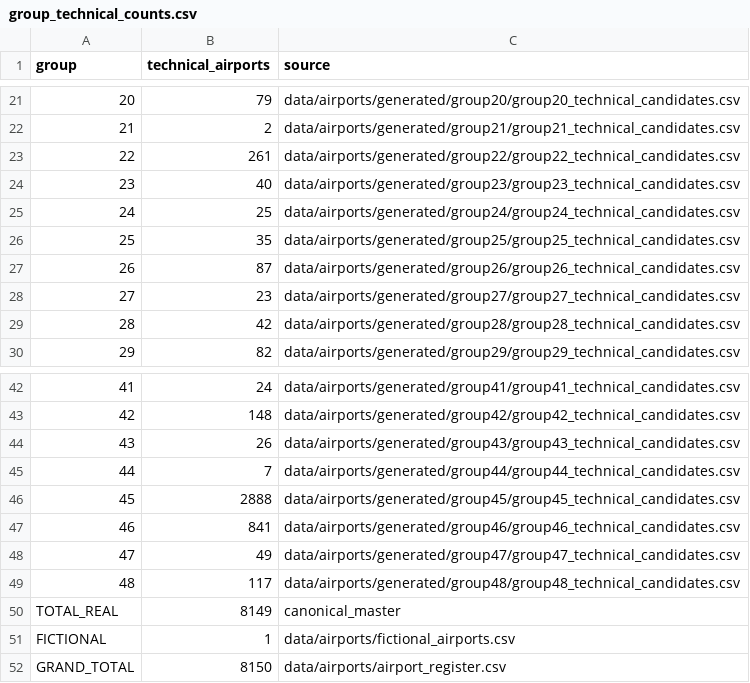
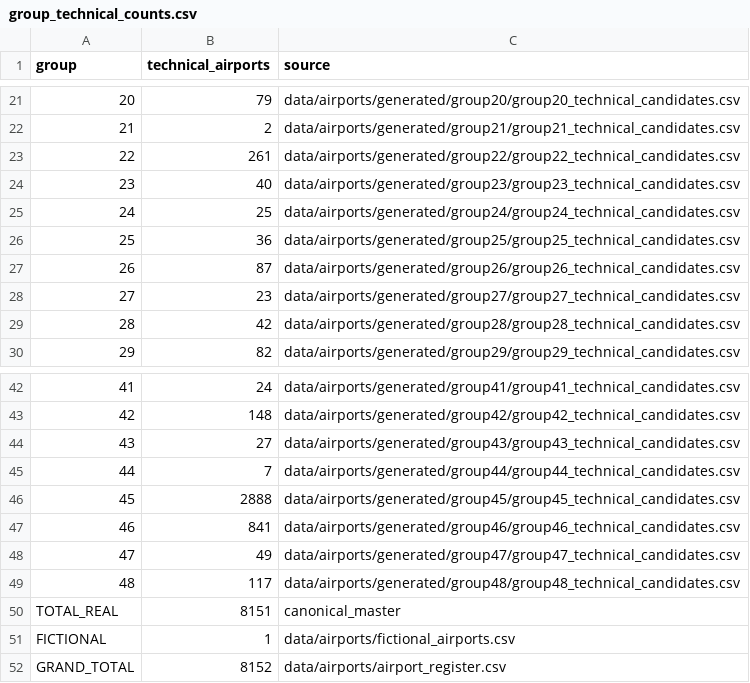
Before and after one commit to bracko87/Airlinerra, a CSV file: data/airports/reconciliation/group_technical_counts.csv, drawn as a sheet; only a part is shown, gaps mark what is left out.

Commit message:
audit(airports): reconcile 66 FAA unmatched records after two source-ID recoveries

```diff
--- a/data/airports/reconciliation/group_technical_counts.csv
+++ b/data/airports/reconciliation/group_technical_counts.csv
@@ -25,3 +25,3 @@ group,technical_airports,source
 "24","25","data/airports/generated/group24/group24_technical_candidates.csv"
-"25","35","data/airports/generated/group25/group25_technical_candidates.csv"
+"25","36","data/airports/generated/group25/group25_technical_candidates.csv"
 "26","87","data/airports/generated/group26/group26_technical_candidates.csv"
@@ -43,3 +43,3 @@ group,technical_airports,source
 "42","148","data/airports/generated/group42/group42_technical_candidates.csv"
-"43","26","data/airports/generated/group43/group43_technical_candidates.csv"
+"43","27","data/airports/generated/group43/group43_technical_candidates.csv"
 "44","7","data/airports/generated/group44/group44_technical_candidates.csv"
@@ -49,4 +49,4 @@ group,technical_airports,source
 "48","117","data/airports/generated/group48/group48_technical_candidates.csv"
-"TOTAL_REAL","8149","canonical_master"
+"TOTAL_REAL","8151","canonical_master"
 "FICTIONAL","1","data/airports/fictional_airports.csv"
-"GRAND_TOTAL","8150","data/airports/airport_register.csv"
+"GRAND_TOTAL","8152","data/airports/airport_register.csv"
```
